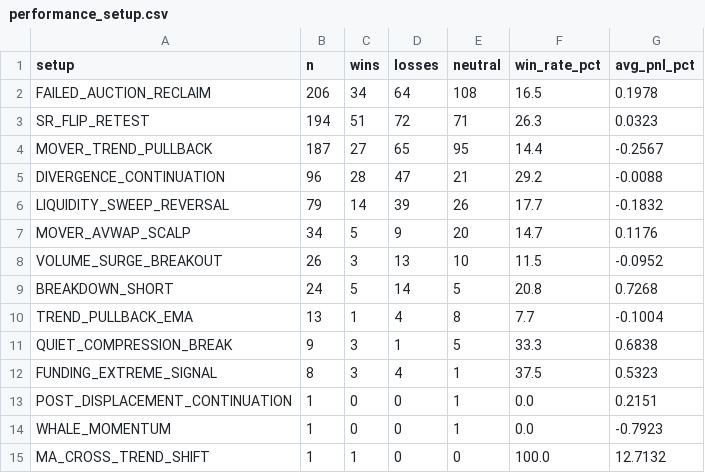
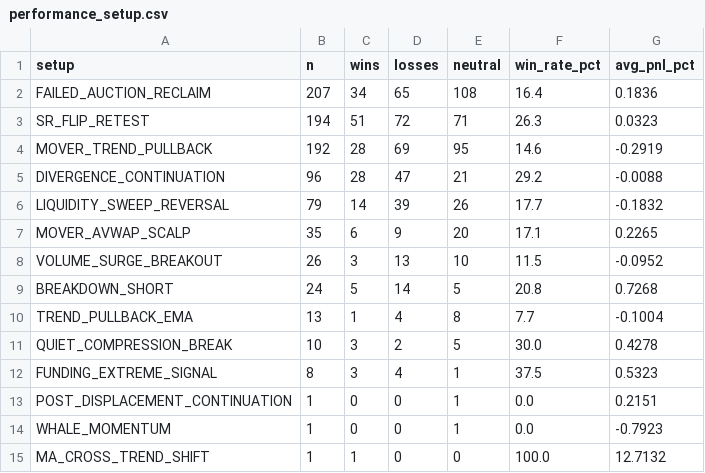
Before and after one commit to mkmk749278/360-v2, a CSV file: monitor/report/analysis/performance_setup.csv, drawn as a sheet.

```diff
--- a/monitor/report/analysis/performance_setup.csv
+++ b/monitor/report/analysis/performance_setup.csv
@@ -1,8 +1,8 @@
 setup,n,wins,losses,neutral,win_rate_pct,avg_pnl_pct
-FAILED_AUCTION_RECLAIM,206,34,64,108,16.5,0.1978
+FAILED_AUCTION_RECLAIM,207,34,65,108,16.4,0.1836
 SR_FLIP_RETEST,194,51,72,71,26.3,0.0323
-MOVER_TREND_PULLBACK,187,27,65,95,14.4,-0.2567
+MOVER_TREND_PULLBACK,192,28,69,95,14.6,-0.2919
 DIVERGENCE_CONTINUATION,96,28,47,21,29.2,-0.0088
 LIQUIDITY_SWEEP_REVERSAL,79,14,39,26,17.7,-0.1832
-MOVER_AVWAP_SCALP,34,5,9,20,14.7,0.1176
+MOVER_AVWAP_SCALP,35,6,9,20,17.1,0.2265
 VOLUME_SURGE_BREAKOUT,26,3,13,10,11.5,-0.0952
@@ -10,3 +10,3 @@ BREAKDOWN_SHORT,24,5,14,5,20.8,0.7268
 TREND_PULLBACK_EMA,13,1,4,8,7.7,-0.1004
-QUIET_COMPRESSION_BREAK,9,3,1,5,33.3,0.6838
+QUIET_COMPRESSION_BREAK,10,3,2,5,30.0,0.4278
 FUNDING_EXTREME_SIGNAL,8,3,4,1,37.5,0.5323
```
Also changed, not shown: 12 other files.
